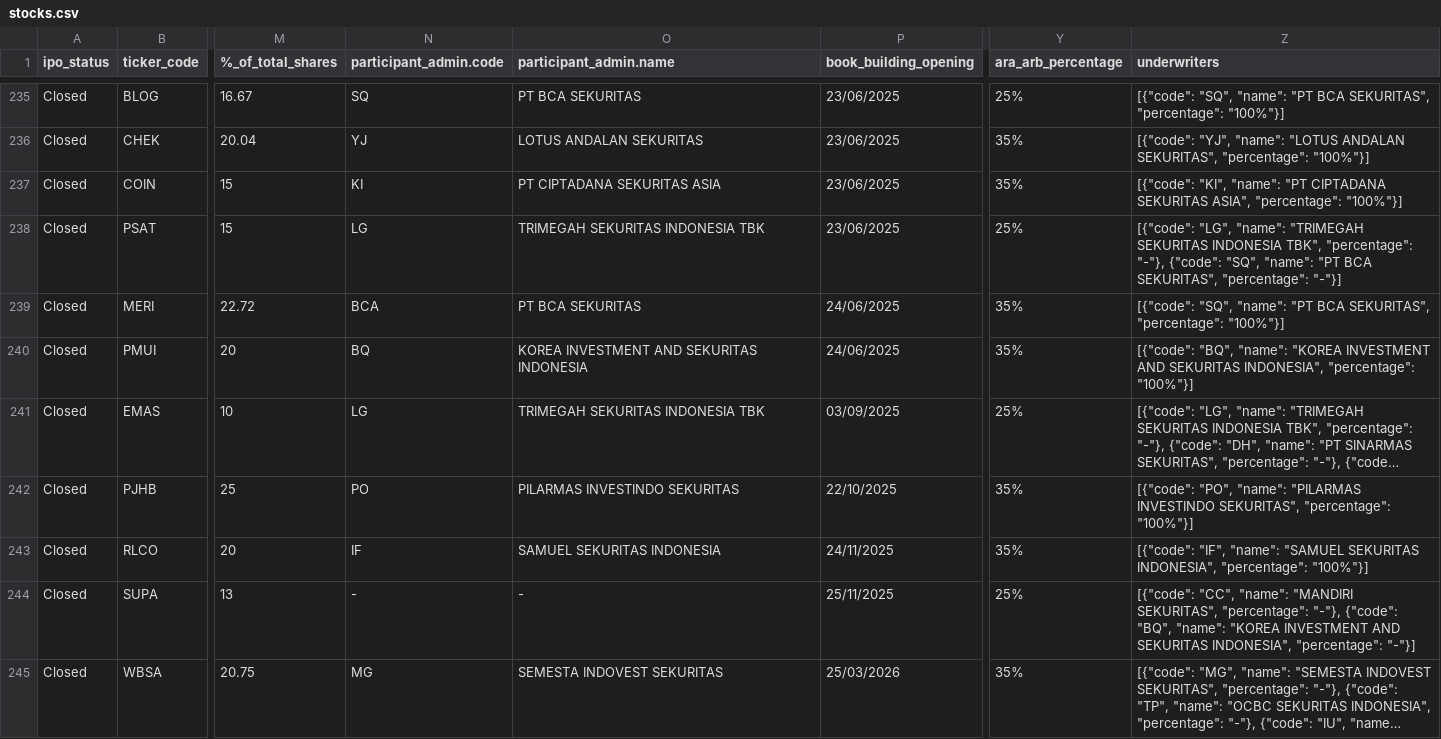
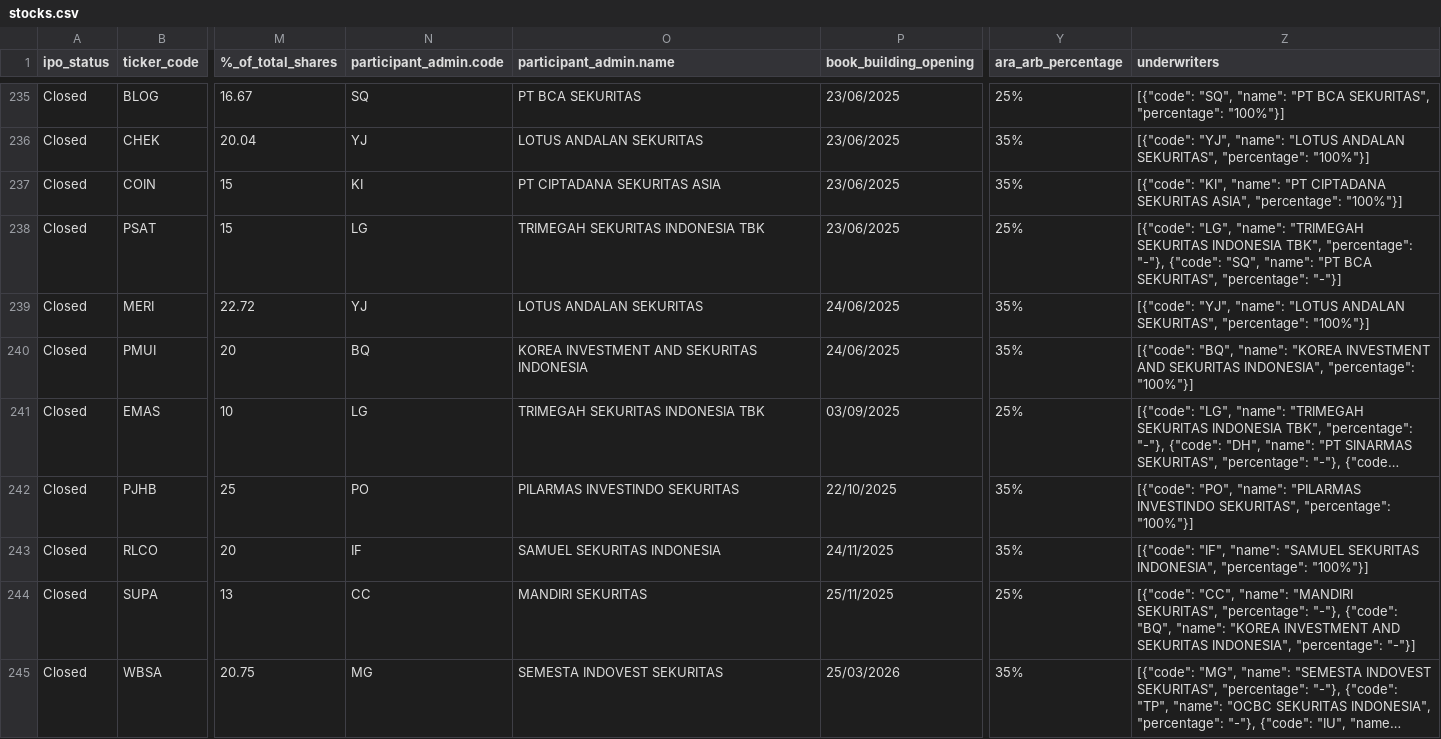
Before and after one commit to ricotandrio/web-indonesia-ipo-data, a CSV file: public/data/stocks.csv, drawn as a sheet; only a part is shown, gaps mark what is left out; long unchanged cells end in …; the diff covers the shown part only; the diff names each change by its address in the sheet, - before the commit and + after, or states it on an @@ line.

Commit message:
fix: data (#10)
* fix: meri

* fix: data

```diff
--- a/public/data/stocks.csv
+++ b/public/data/stocks.csv
-N239 (participant_admin.code): BCA
+N239 (participant_admin.code): YJ
-O239 (participant_admin.name): PT BCA SEKURITAS
+O239 (participant_admin.name): LOTUS ANDALAN SEKURITAS
-Z239 (underwriters): [{"code": "SQ", "name": "PT BCA SEKURITAS", "percentage":…
+Z239 (underwriters): [{"code": "YJ", "name": "LOTUS ANDALAN SEKURITAS", "percentage":…
-N244 (participant_admin.code): -
+N244 (participant_admin.code): CC
-O244 (participant_admin.name): -
+O244 (participant_admin.name): MANDIRI SEKURITAS
```
Also changed, not shown: 5 added rows and 6 edited cells elsewhere in this file, 17 other files.
